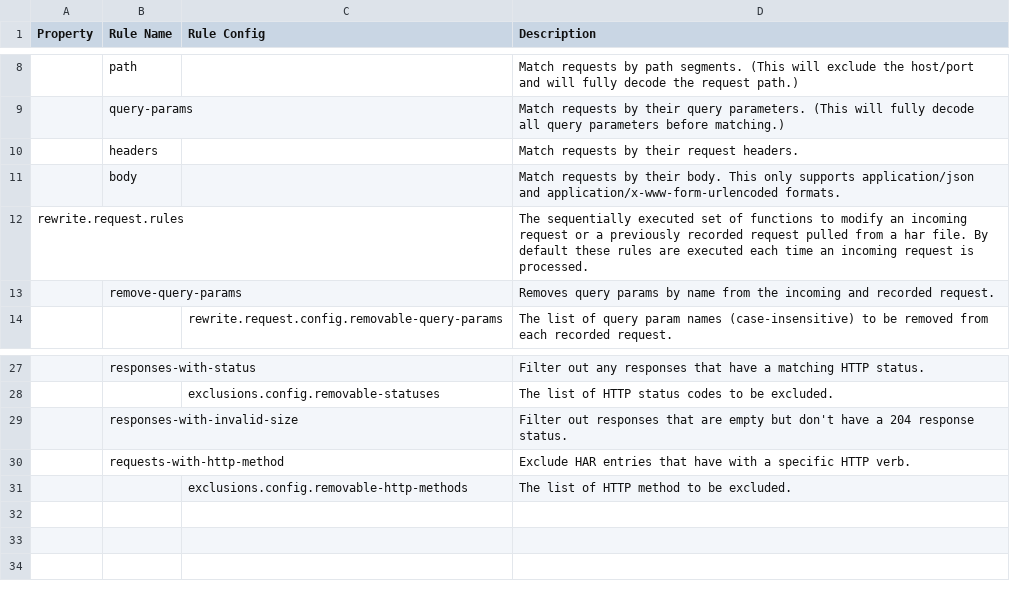
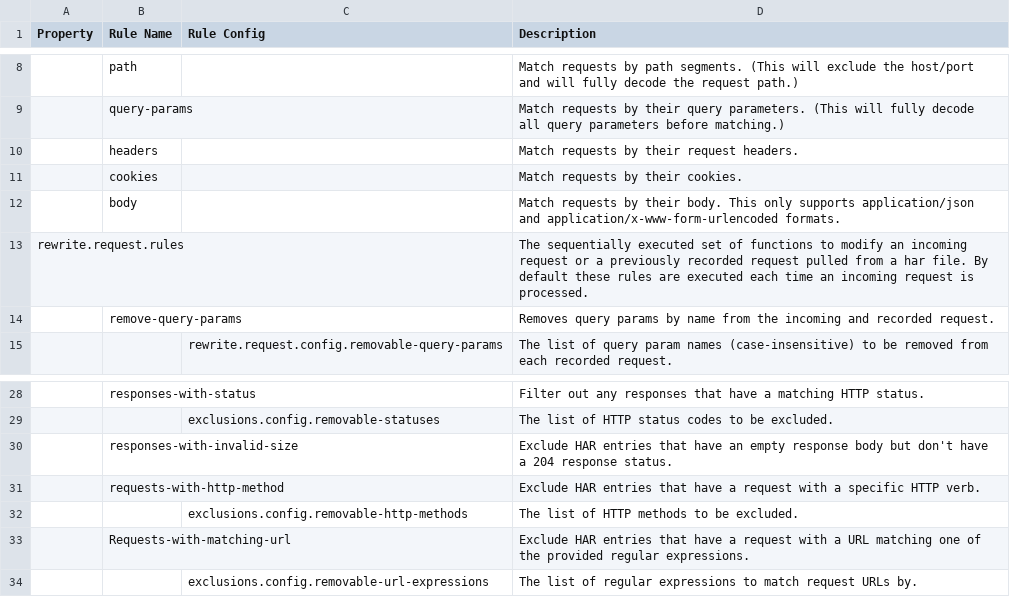
Before and after one commit to AndrewEC/har-server, a CSV file: configs/configuration_properties_docs.csv, drawn as a sheet; only a part is shown, gaps mark what is left out; addresses are those after the commit; the diff names each change by its address in the sheet, - before the commit and + after, or states it on an @@ line.

Commit message:
Added exclusion rule to filter out entry by request path.

```diff
--- a/configs/configuration_properties_docs.csv
+++ b/configs/configuration_properties_docs.csv
+row 11:  | cookies |  | Match requests by their cookies.
-D30 (Description): Filter out responses that are empty but don't…
+D30 (Description): Exclude HAR entries that have an empty response body but don't…
-D31 (Description): …that have with a…
+D31 (Description): …that have a request with a…
-D32 (Description): The list of HTTP method to be excluded.
+D32 (Description): The list of HTTP methods to be excluded.
+row 33:  | Requests-with-matching-url |  | Exclude HAR entries that have a request with a URL matching one of the provided regular expressions.
+row 34:  |  | exclusions.config.removable-url-expressions | The list of regular expressions to match request URLs by.
```
Also changed, not shown: 17 other files.
